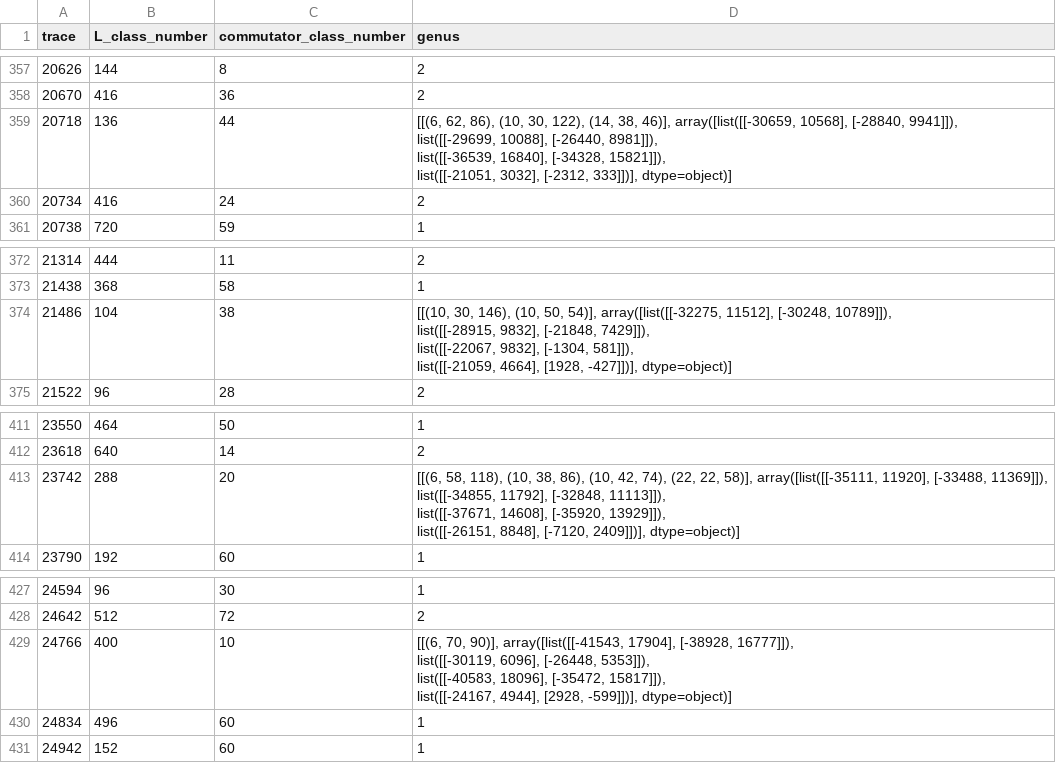
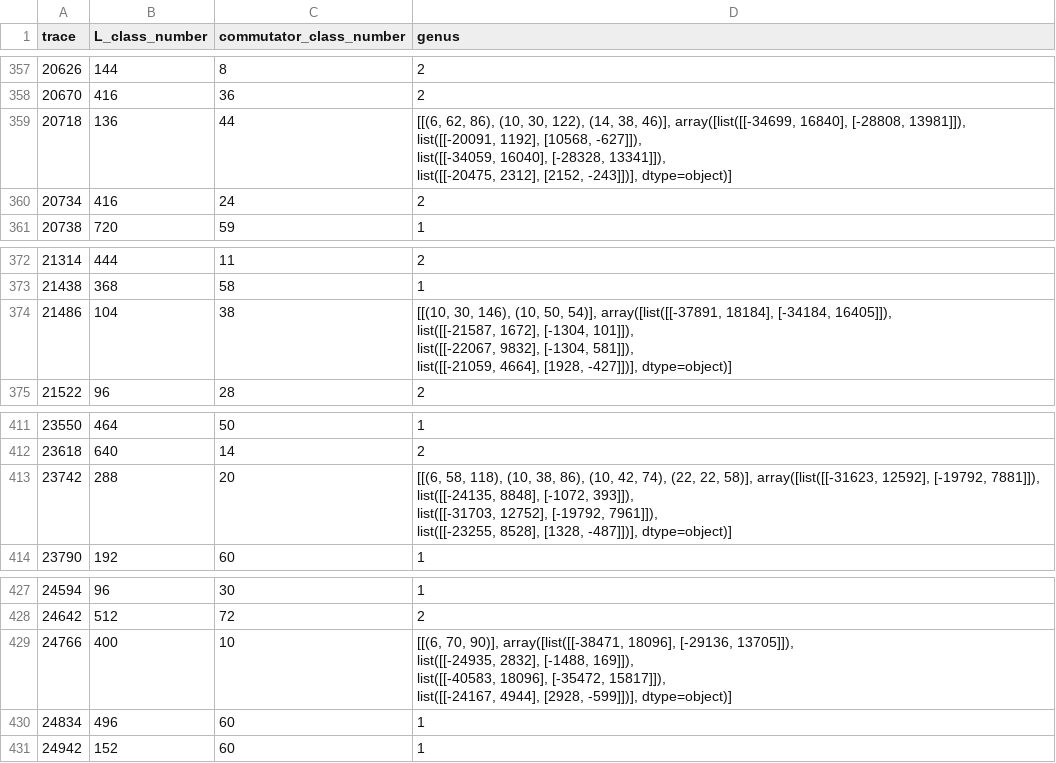
Before and after one commit to BrookeOgrodnik/CommutatorSubgroups, a CSV file: CSV/genus_info.csv, drawn as a sheet; only a part is shown, gaps mark what is left out; the diff covers the shown part only.

```diff
--- a/CSV/genus_info.csv
+++ b/CSV/genus_info.csv
@@ -380,6 +380,6 @@ trace,L_class_number,commutator_class_number,genus
 20670,416,36,2
-20718,136,44,"[[(6, 62, 86), (10, 30, 122), (14, 38, 46)], array([list([[-30659, 10568], [-28840, 9941]]),
-       list([[-29699, 10088], [-26440, 8981]]),
-       list([[-36539, 16840], [-34328, 15821]]),
-       list([[-21051, 3032], [-2312, 333]])], dtype=object)]"
+20718,136,44,"[[(6, 62, 86), (10, 30, 122), (14, 38, 46)], array([list([[-34699, 16840], [-28808, 13981]]),
+       list([[-20091, 1192], [10568, -627]]),
+       list([[-34059, 16040], [-28328, 13341]]),
+       list([[-20475, 2312], [2152, -243]])], dtype=object)]"
 20734,416,24,2
@@ -399,6 +399,6 @@ trace,L_class_number,commutator_class_number,genus
 21438,368,58,1
-21486,104,38,"[[(10, 30, 146), (10, 50, 54)], array([list([[-32275, 11512], [-30248, 10789]]),
-       list([[-28915, 9832], [-21848, 7429]]),
-       list([[-22067, 9832], [-1304, 581]]),
-       list([[-21059, 4664], [1928, -427]])], dtype=object)]"
+21486,104,38,"[[(10, 30, 146), (10, 50, 54)], array([list([[-37891, 18184], [-34184, 16405]]),
+       list([[-21587, 1672], [-1304, 101]]),
+       list([[-22067, 9832], [-1304, 581]]),
+       list([[-21059, 4664], [1928, -427]])], dtype=object)]"
 21522,96,28,2
@@ -445,6 +445,6 @@ trace,L_class_number,commutator_class_number,genus
 23618,640,14,2
-23742,288,20,"[[(6, 58, 118), (10, 38, 86), (10, 42, 74), (22, 22, 58)], array([list([[-35111, 11920], [-33488, 11369]]),
-       list([[-34855, 11792], [-32848, 11113]]),
-       list([[-37671, 14608], [-35920, 13929]]),
-       list([[-26151, 8848], [-7120, 2409]])], dtype=object)]"
+23742,288,20,"[[(6, 58, 118), (10, 38, 86), (10, 42, 74), (22, 22, 58)], array([list([[-31623, 12592], [-19792, 7881]]),
+       list([[-24135, 8848], [-1072, 393]]),
+       list([[-31703, 12752], [-19792, 7961]]),
+       list([[-23255, 8528], [1328, -487]])], dtype=object)]"
 23790,192,60,1
@@ -464,6 +464,6 @@ trace,L_class_number,commutator_class_number,genus
 24642,512,72,2
-24766,400,10,"[[(6, 70, 90)], array([list([[-41543, 17904], [-38928, 16777]]),
-       list([[-30119, 6096], [-26448, 5353]]),
-       list([[-40583, 18096], [-35472, 15817]]),
-       list([[-24167, 4944], [2928, -599]])], dtype=object)]"
+24766,400,10,"[[(6, 70, 90)], array([list([[-38471, 18096], [-29136, 13705]]),
+       list([[-24935, 2832], [-1488, 169]]),
+       list([[-40583, 18096], [-35472, 15817]]),
+       list([[-24167, 4944], [2928, -599]])], dtype=object)]"
 24834,496,60,1
```
Also changed, not shown: 7 edited cells elsewhere in this file, 3 other files.
